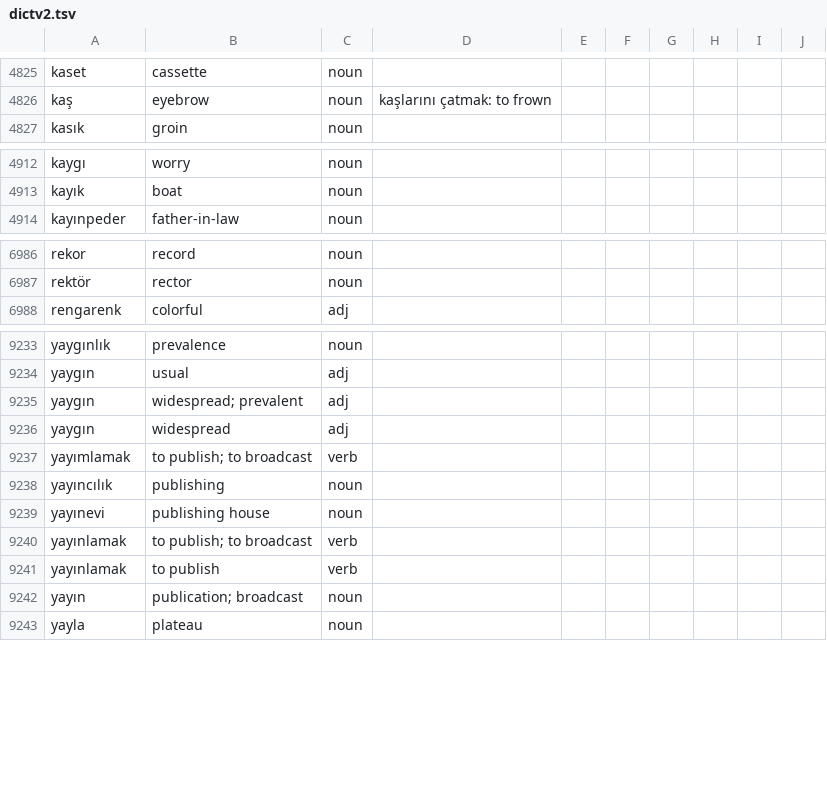
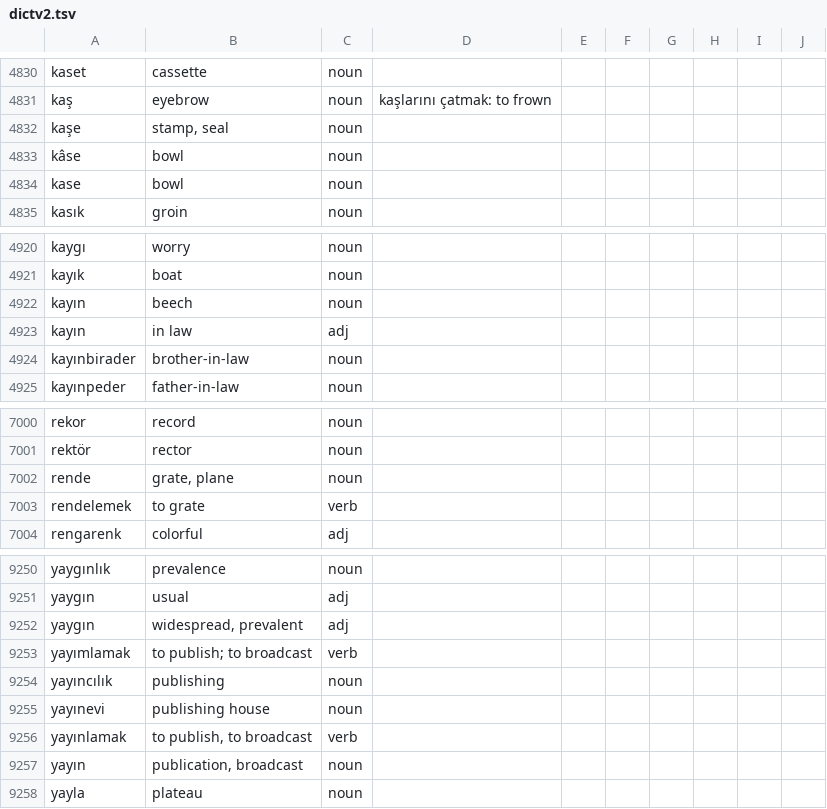
Before and after one commit to baloghe/tr_en_dictionary, a TSV file: input/dictv2.tsv, drawn as a sheet; only a part is shown, gaps mark what is left out; the diff covers the shown part only.

Commit message:
new entries

```diff
--- a/input/dictv2.tsv
+++ b/input/dictv2.tsv
@@ -4826,2 +4831,5 @@ kaset	cassette	noun
 kaş	eyebrow	noun	kaşlarını çatmak: to frown
+kaşe	stamp, seal	noun
+kâse	bowl	noun
+kase	bowl	noun
 kasık	groin	noun
@@ -4913,2 +4921,5 @@ kaygı	worry	noun
 kayık	boat	noun
+kayın	beech	noun
+kayın	in law	adj
+kayınbirader	brother-in-law	noun
 kayınpeder	father-in-law	noun
@@ -6987,2 +7001,4 @@ rekor	record	noun
 rektör	rector	noun
+rende	grate, plane	noun
+rendelemek	to grate	verb
 rengarenk	colorful	adj
@@ -9234,4 +9251,3 @@ yaygınlık	prevalence	noun
 yaygın	usual	adj
-yaygın	widespread; prevalent	adj
-yaygın	widespread	adj
+yaygın	widespread, prevalent	adj
 yayımlamak	to publish; to broadcast	verb
@@ -9239,5 +9255,4 @@ yayıncılık	publishing	noun
 yayınevi	publishing house	noun
-yayınlamak	to publish; to broadcast	verb
-yayınlamak	to publish	verb
-yayın	publication; broadcast	noun
+yayınlamak	to publish, to broadcast	verb
+yayın	publication, broadcast	noun
 yayla	plateau	noun
```
Also changed, not shown: 12 added rows, 3 removed rows and 12 edited cells elsewhere in this file.
